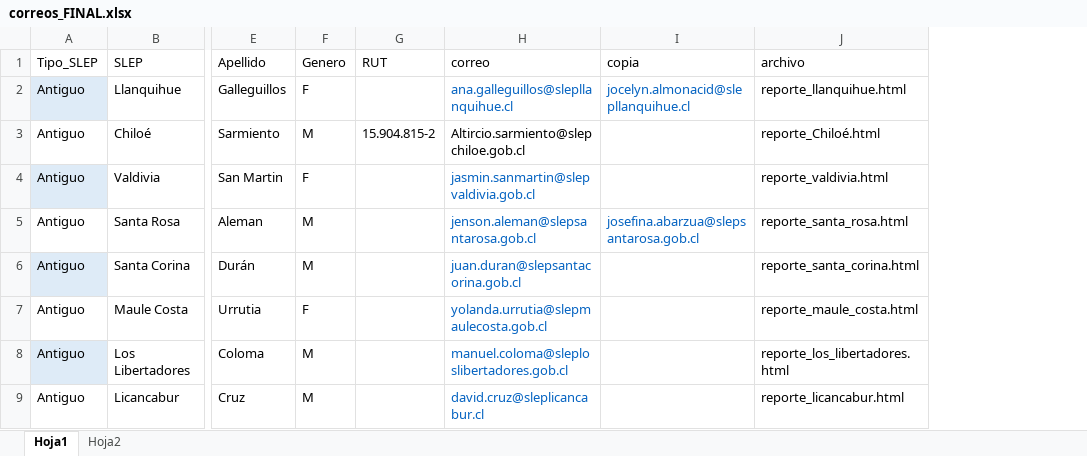
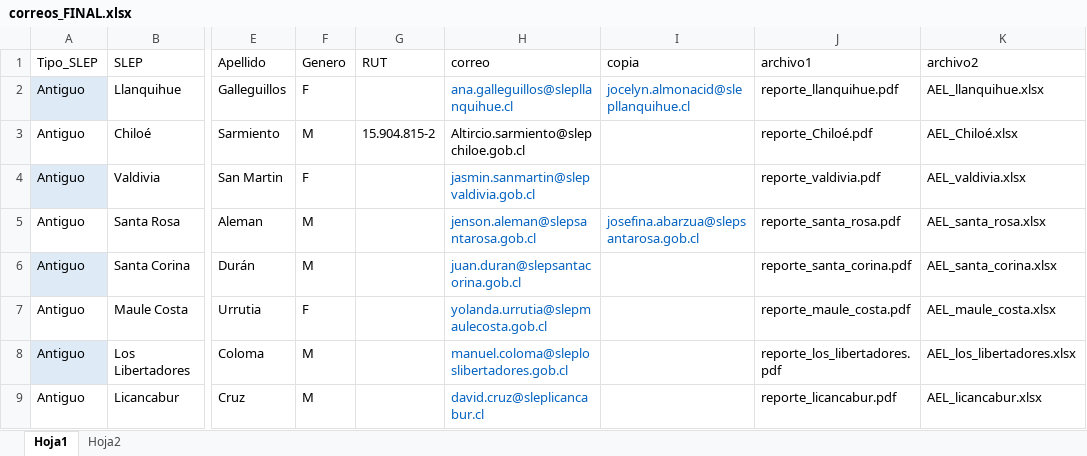
Before and after one commit to aarrano/reporteria_ael, an Excel workbook: correos/correos_FINAL.xlsx, sheet Hoja1, drawn as a sheet; only a part is shown, gaps mark what is left out; values as stored, in another font and other column widths than the file's, no borders; conditional formats and table styles not drawn; removed rows and columns are numbered as before the commit, all else as after; the diff names each change by its address in the sheet, - before the commit and + after, or states it on an @@ line.

Commit message:
Update correos_FINAL.xlsx

```diff
--- a/correos/correos_FINAL.xlsx (sheet Hoja1)
+++ b/correos/correos_FINAL.xlsx (sheet Hoja1)
-column J (archivo), rows 2-9: reporte_llanquihue.html | reporte_Chiloé.html | reporte_valdivia.html | reporte_santa_rosa.html | reporte_santa_corina.html | reporte_maule_costa.html | reporte_los_libertadores.html | reporte_licancabur.html
+column J (archivo1), rows 2-9: reporte_llanquihue.pdf | reporte_Chiloé.pdf | reporte_valdivia.pdf | reporte_santa_rosa.pdf | reporte_santa_corina.pdf | reporte_maule_costa.pdf | reporte_los_libertadores.pdf | reporte_licancabur.pdf
+column K (archivo2), rows 2-9: AEL_llanquihue.xlsx | AEL_Chiloé.xlsx | AEL_valdivia.xlsx | AEL_santa_rosa.xlsx | AEL_santa_corina.xlsx | AEL_maule_costa.xlsx | AEL_los_libertadores.xlsx | AEL_licancabur.xlsx
```
